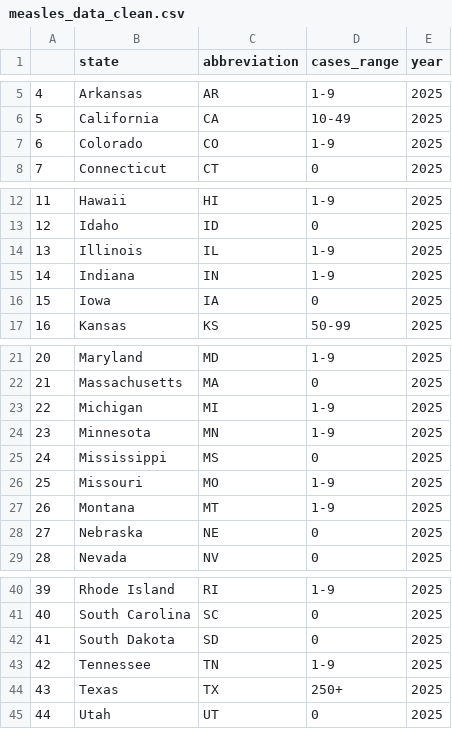
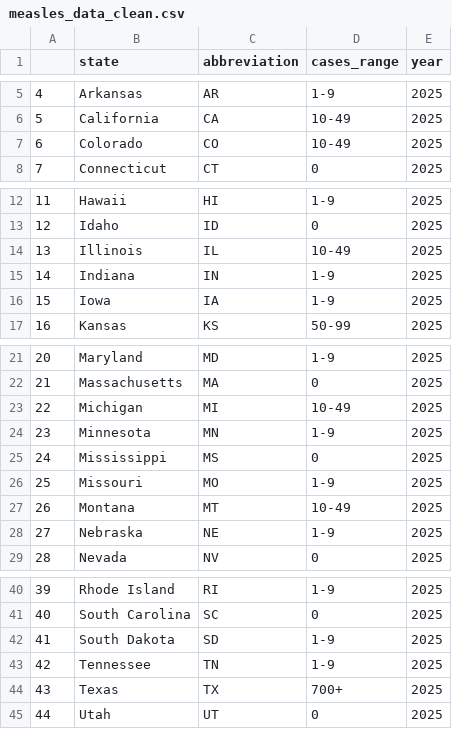
Before and after one commit to cbs-news-data/measles-tracker, a CSV file: output/measles_data_clean.csv, drawn as a sheet; only a part is shown, gaps mark what is left out.

```diff
--- a/output/measles_data_clean.csv
+++ b/output/measles_data_clean.csv
@@ -6,3 +6,3 @@
 "5","California","CA","10-49","2025"
-"6","Colorado","CO","1-9","2025"
+"6","Colorado","CO","10-49","2025"
 "7","Connecticut","CT","0","2025"
@@ -13,5 +13,5 @@
 "12","Idaho","ID","0","2025"
-"13","Illinois","IL","1-9","2025"
+"13","Illinois","IL","10-49","2025"
 "14","Indiana","IN","1-9","2025"
-"15","Iowa","IA","0","2025"
+"15","Iowa","IA","1-9","2025"
 "16","Kansas","KS","50-99","2025"
@@ -22,3 +22,3 @@
 "21","Massachusetts","MA","0","2025"
-"22","Michigan","MI","1-9","2025"
+"22","Michigan","MI","10-49","2025"
 "23","Minnesota","MN","1-9","2025"
@@ -26,4 +26,4 @@
 "25","Missouri","MO","1-9","2025"
-"26","Montana","MT","1-9","2025"
-"27","Nebraska","NE","0","2025"
+"26","Montana","MT","10-49","2025"
+"27","Nebraska","NE","1-9","2025"
 "28","Nevada","NV","0","2025"
@@ -41,5 +41,5 @@
 "40","South Carolina","SC","0","2025"
-"41","South Dakota","SD","0","2025"
+"41","South Dakota","SD","1-9","2025"
 "42","Tennessee","TN","1-9","2025"
-"43","Texas","TX","250+","2025"
+"43","Texas","TX","700+","2025"
 "44","Utah","UT","0","2025"
```
Also changed, not shown: 2 other files.
